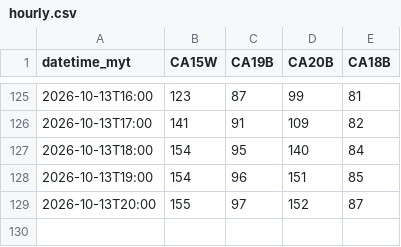
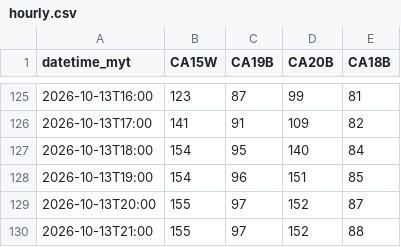
Before and after one commit to sippananda/sasana_api, a CSV file: docs/data/hourly.csv, drawn as a sheet; only a part is shown, gaps mark what is left out; the diff names each change by its address in the sheet, - before the commit and + after, or states it on an @@ line.

```diff
--- a/docs/data/hourly.csv
+++ b/docs/data/hourly.csv
+row 130: 2026-10-13T21:00 | 155 | 97 | 152 | 88
```
Also changed, not shown: 1 other file.
